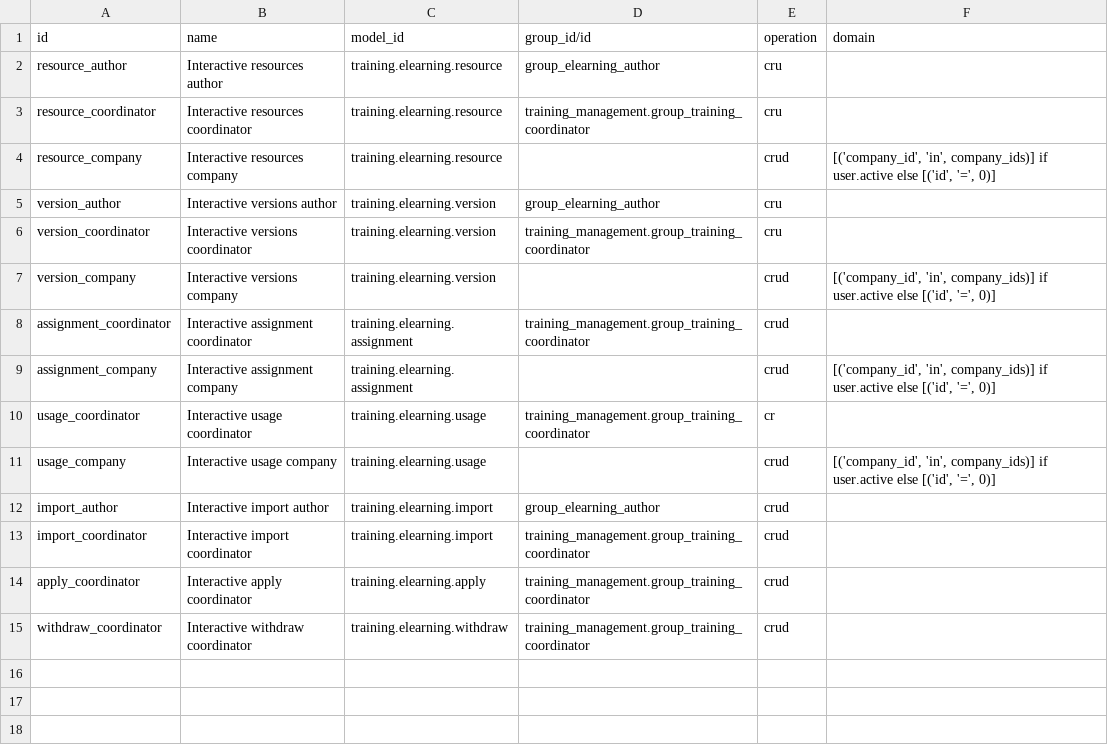
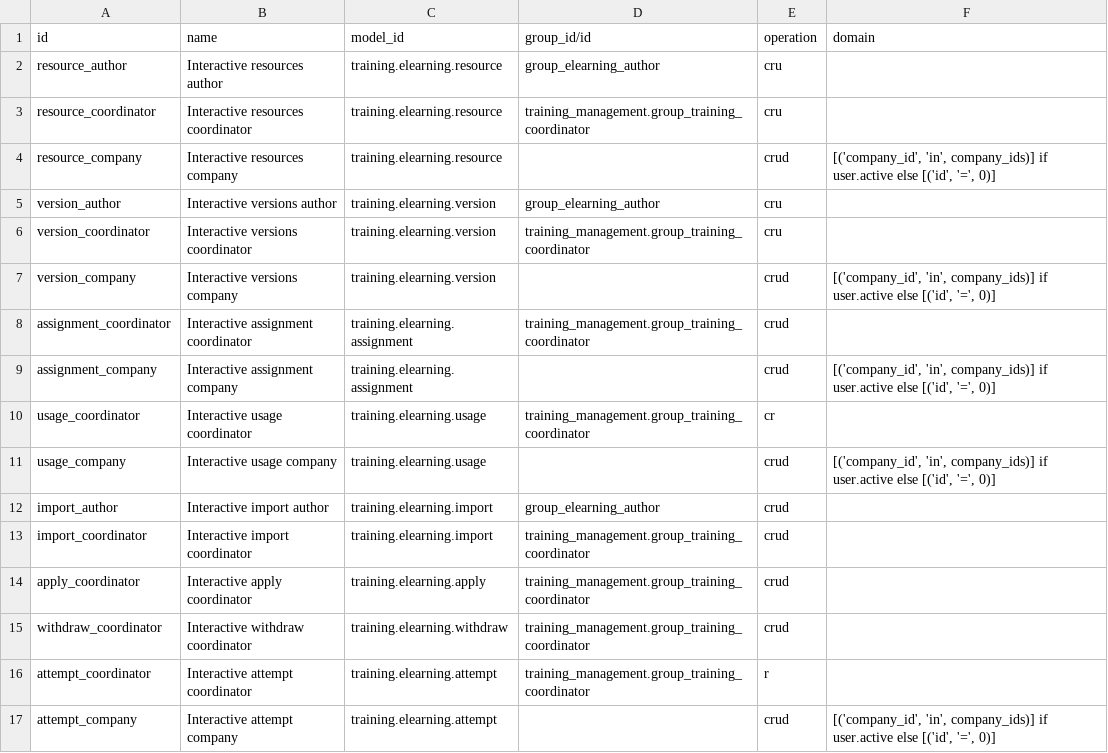
Before and after one commit to Progideo/training_management_elearning, a CSV file: addons/training_management_elearning/security/ir.access.csv, drawn as a sheet.

Commit message:
feat: add E03 scoped attempts and isolated formative players

```diff
--- a/addons/training_management_elearning/security/ir.access.csv
+++ b/addons/training_management_elearning/security/ir.access.csv
@@ -15 +15,3 @@ apply_coordinator,Interactive apply coordinator,training.elearning.apply,trainin
 withdraw_coordinator,Interactive withdraw coordinator,training.elearning.withdraw,training_management.group_training_coordinator,crud,
+attempt_coordinator,Interactive attempt coordinator,training.elearning.attempt,training_management.group_training_coordinator,r,
+attempt_company,Interactive attempt company,training.elearning.attempt,,crud,"[('company_id', 'in', company_ids)] if user.active else [('id', '=', 0)]"
```
Also changed, not shown: 42 other files.
